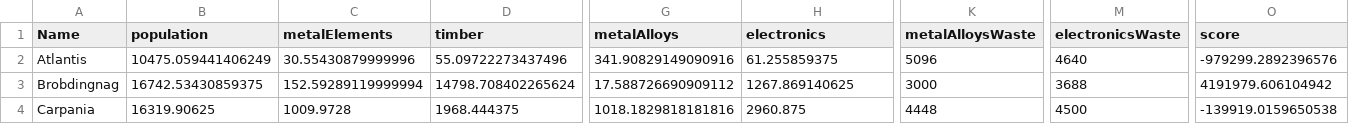
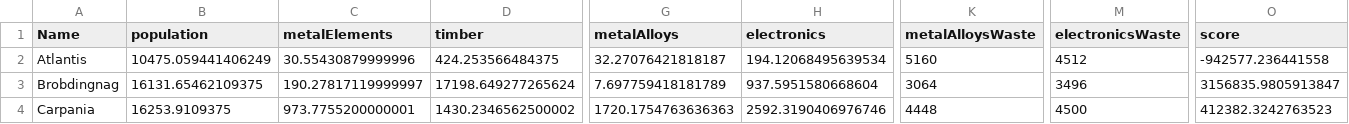
Before and after one commit to nitadavid2/CS4269_Group4_Project, a CSV file: game_output_files/interventions_no.csv, drawn as a sheet; only a part is shown, gaps mark what is left out; the diff covers the shown part only; the diff names each change by its address in the sheet, - before the commit and + after, or states it on an @@ line.

```diff
--- a/game_output_files/interventions_no.csv
+++ b/game_output_files/interventions_no.csv
-D2 (timber): 55.09722273437496
+D2 (timber): 424.253566484375
-G2 (metalAlloys): 341.90829149090916
+G2 (metalAlloys): 32.27076421818187
-H2 (electronics): 61.255859375
+H2 (electronics): 194.12068495639534
-K2 (metalAlloysWaste): 5096
+K2 (metalAlloysWaste): 5160
-M2 (electronicsWaste): 4640
+M2 (electronicsWaste): 4512
-O2 (score): -979299.2892396576
+O2 (score): -942577.236441558
-B3 (population): 16742.53430859375
+B3 (population): 16131.65462109375
-C3 (metalElements): 152.59289119999994
+C3 (metalElements): 190.27817119999997
-D3 (timber): 14798.708402265624
+D3 (timber): 17198.649277265624
-G3 (metalAlloys): 17.588726690909112
+G3 (metalAlloys): 7.697759418181789
-H3 (electronics): 1267.869140625
+H3 (electronics): 937.5951580668604
-K3 (metalAlloysWaste): 3000
+K3 (metalAlloysWaste): 3064
-M3 (electronicsWaste): 3688
+M3 (electronicsWaste): 3496
-O3 (score): 4191979.606104942
+O3 (score): 3156835.9805913847
-B4 (population): 16319.90625
+B4 (population): 16253.9109375
-C4 (metalElements): 1009.9728
+C4 (metalElements): 973.7755200000001
-D4 (timber): 1968.444375
+D4 (timber): 1430.2346562500002
-G4 (metalAlloys): 1018.1829818181816
+G4 (metalAlloys): 1720.1754763636363
-H4 (electronics): 2960.875
+H4 (electronics): 2592.3190406976746
-O4 (score): -139919.0159650538
+O4 (score): 412382.3242763523
```
Also changed, not shown: 30 edited cells elsewhere in this file, game_output_files/interventions_c0.csv, game_output_files/interventions_c1.csv, 9 other files.
